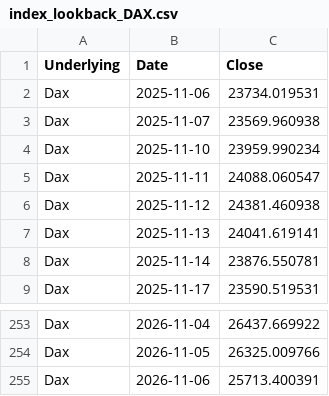
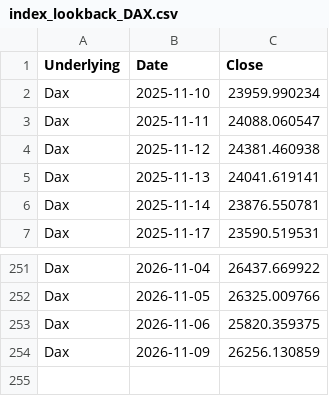
Before and after one commit to moby1de/LeverageLens-Events, a CSV file: index_lookback_DAX.csv, drawn as a sheet; only a part is shown, gaps mark what is left out.

Commit message:
Update index_lookback_DAX.csv

```diff
--- a/index_lookback_DAX.csv
+++ b/index_lookback_DAX.csv
@@ -1,4 +1,2 @@
 Underlying,Date,Close
-Dax,2025-11-06,23734.019531
-Dax,2025-11-07,23569.960938
 Dax,2025-11-10,23959.990234
@@ -254,2 +252,3 @@ Dax,2026-11-04,26437.669922
 Dax,2026-11-05,26325.009766
-Dax,2026-11-06,25713.400391
+Dax,2026-11-06,25820.359375
+Dax,2026-11-09,26256.130859
```
